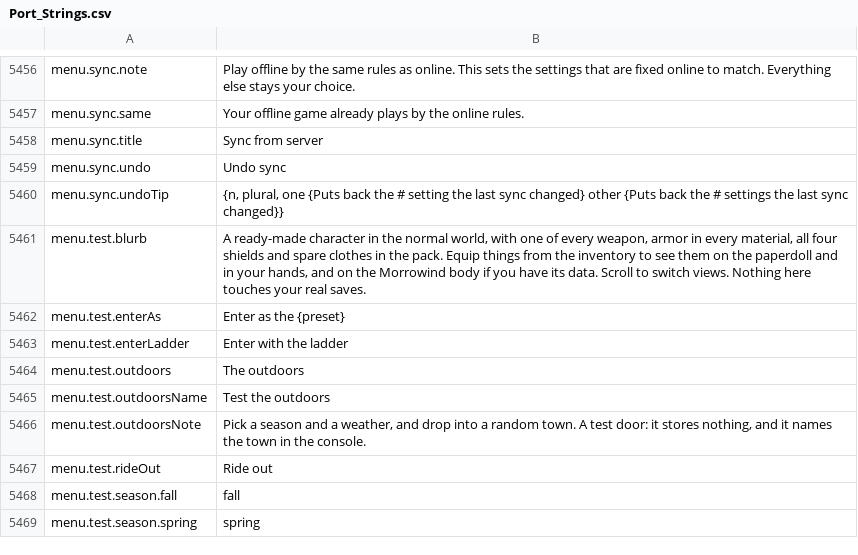
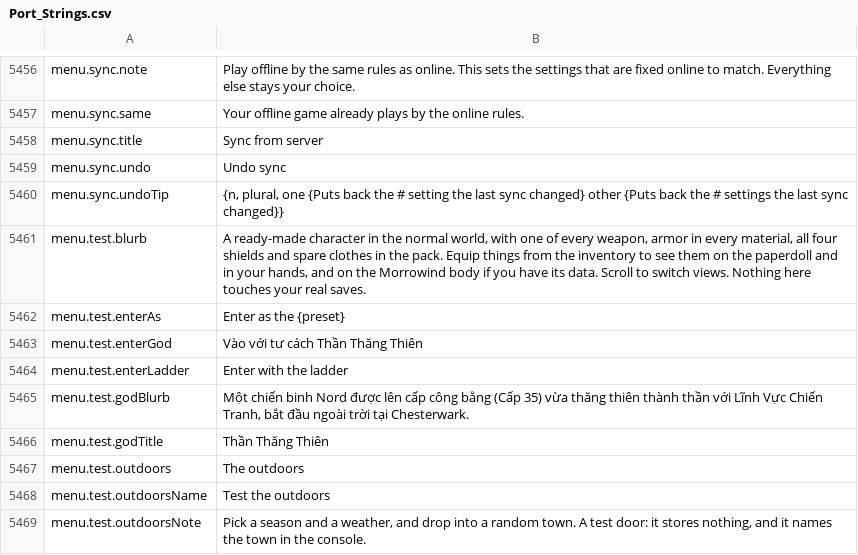
Before and after one commit to Chuz13/daggerfall-forever, a CSV file: locales/vi/Port_Strings.csv, drawn as a sheet; only a part is shown, gaps mark what is left out; the shorter side is filled out with more unchanged rows.

```diff
--- a/locales/vi/Port_Strings.csv
+++ b/locales/vi/Port_Strings.csv
@@ -5462,3 +5462,6 @@ menu.test.blurb,"A ready-made character in the normal world, with one of every w
 menu.test.enterAs,"Enter as the {preset}"
+menu.test.enterGod,"Vào với tư cách Thần Thăng Thiên"
 menu.test.enterLadder,"Enter with the ladder"
+menu.test.godBlurb,"Một chiến binh Nord được lên cấp công bằng (Cấp 35) vừa thăng thiên thành thần với Lĩnh Vực Chiến Tranh, bắt đầu ngoài trời tại Chesterwark."
+menu.test.godTitle,"Thần Thăng Thiên"
 menu.test.outdoors,"The outdoors"
```
Also changed, not shown: locales/el/Port_Strings.csv, locales/hu/Port_Strings.csv, 53 other files.
